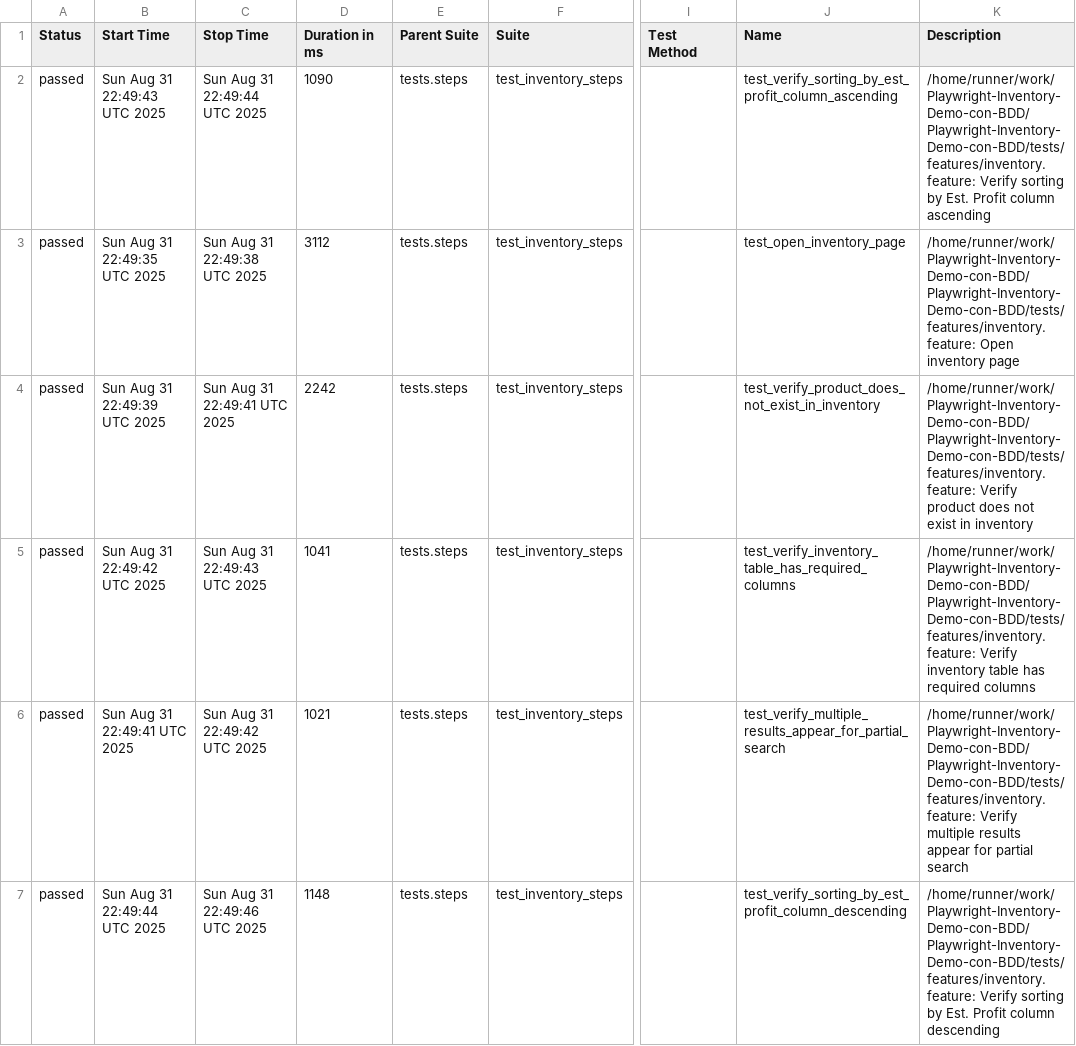
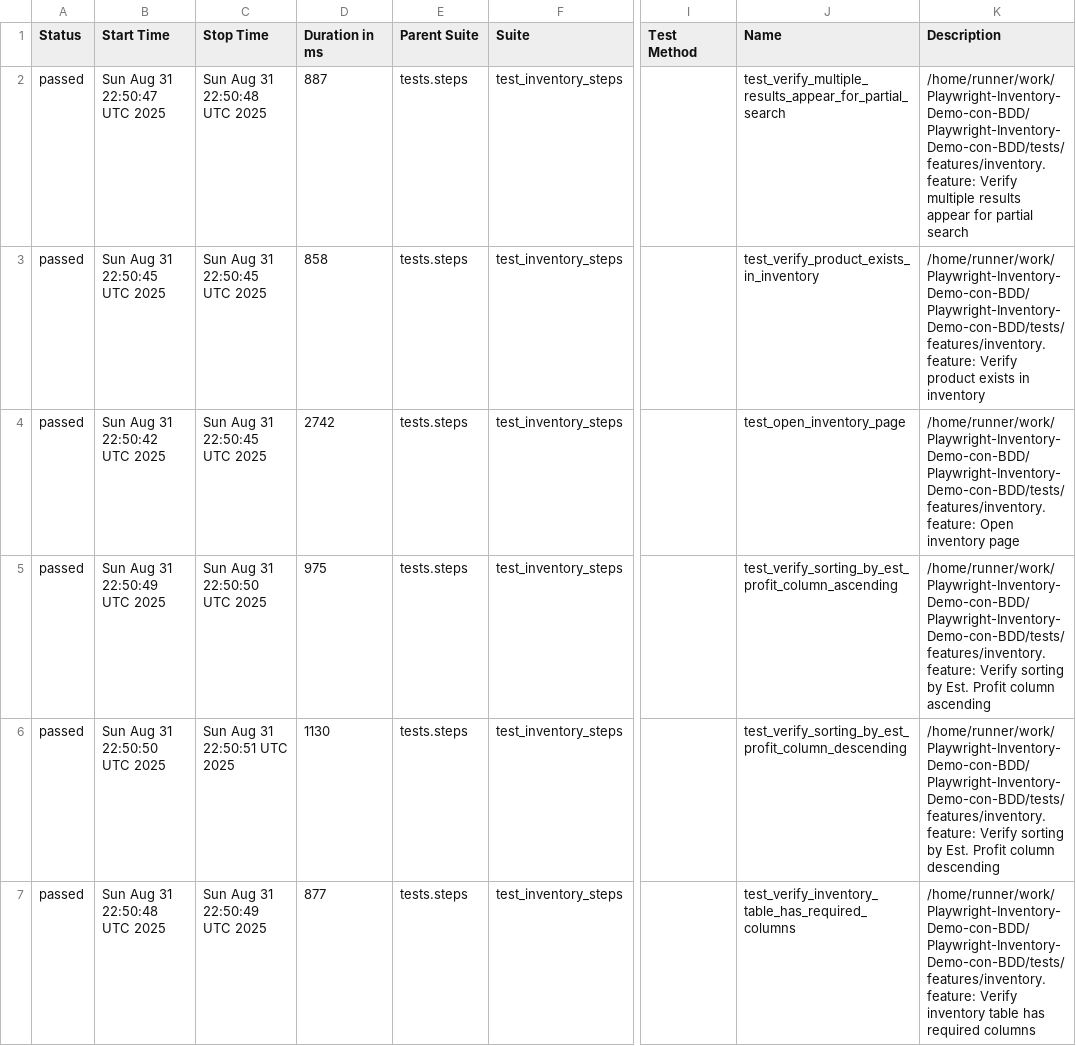
Before and after one commit to erniux/Playwright-Inventory-Demo-con-BDD, a CSV file: data/suites.csv, drawn as a sheet; only a part is shown, gaps mark what is left out; the diff covers the shown part only; the diff names each change by its address in the sheet, - before the commit and + after, or states it on an @@ line.

```diff
--- a/data/suites.csv
+++ b/data/suites.csv
-B2 (Start Time): Sun Aug 31 22:49:43 UTC 2025
+B2 (Start Time): Sun Aug 31 22:50:47 UTC 2025
-C2 (Stop Time): Sun Aug 31 22:49:44 UTC 2025
+C2 (Stop Time): Sun Aug 31 22:50:48 UTC 2025
-D2 (Duration in ms): 1090
+D2 (Duration in ms): 887
-J2 (Name): test_verify_sorting_by_est_profit_column_ascending
+J2 (Name): test_verify_multiple_results_appear_for_partial_search
-K2 (Description): /home/runner/work/Playwright-Inventory-Demo-con-BDD/Playwright-Inventory-Demo-con-BDD/tests/features/inventory.feature: Verify sorting by Est. Profit column ascending
+K2 (Description): /home/runner/work/Playwright-Inventory-Demo-con-BDD/Playwright-Inventory-Demo-con-BDD/tests/features/inventory.feature: Verify multiple results appear for partial search
-B3 (Start Time): Sun Aug 31 22:49:35 UTC 2025
+B3 (Start Time): Sun Aug 31 22:50:45 UTC 2025
-C3 (Stop Time): Sun Aug 31 22:49:38 UTC 2025
+C3 (Stop Time): Sun Aug 31 22:50:45 UTC 2025
-D3 (Duration in ms): 3112
+D3 (Duration in ms): 858
-J3 (Name): test_open_inventory_page
+J3 (Name): test_verify_product_exists_in_inventory
-K3 (Description): /home/runner/work/Playwright-Inventory-Demo-con-BDD/Playwright-Inventory-Demo-con-BDD/tests/features/inventory.feature: Open inventory page
+K3 (Description): /home/runner/work/Playwright-Inventory-Demo-con-BDD/Playwright-Inventory-Demo-con-BDD/tests/features/inventory.feature: Verify product exists in inventory
-B4 (Start Time): Sun Aug 31 22:49:39 UTC 2025
+B4 (Start Time): Sun Aug 31 22:50:42 UTC 2025
-C4 (Stop Time): Sun Aug 31 22:49:41 UTC 2025
+C4 (Stop Time): Sun Aug 31 22:50:45 UTC 2025
-D4 (Duration in ms): 2242
+D4 (Duration in ms): 2742
-J4 (Name): test_verify_product_does_not_exist_in_inventory
+J4 (Name): test_open_inventory_page
-K4 (Description): /home/runner/work/Playwright-Inventory-Demo-con-BDD/Playwright-Inventory-Demo-con-BDD/tests/features/inventory.feature: Verify product does not exist in inventory
+K4 (Description): /home/runner/work/Playwright-Inventory-Demo-con-BDD/Playwright-Inventory-Demo-con-BDD/tests/features/inventory.feature: Open inventory page
-B5 (Start Time): Sun Aug 31 22:49:42 UTC 2025
+B5 (Start Time): Sun Aug 31 22:50:49 UTC 2025
-C5 (Stop Time): Sun Aug 31 22:49:43 UTC 2025
+C5 (Stop Time): Sun Aug 31 22:50:50 UTC 2025
-D5 (Duration in ms): 1041
+D5 (Duration in ms): 975
-J5 (Name): test_verify_inventory_table_has_required_columns
+J5 (Name): test_verify_sorting_by_est_profit_column_ascending
-K5 (Description): /home/runner/work/Playwright-Inventory-Demo-con-BDD/Playwright-Inventory-Demo-con-BDD/tests/features/inventory.feature: Verify inventory table has required columns
+K5 (Description): /home/runner/work/Playwright-Inventory-Demo-con-BDD/Playwright-Inventory-Demo-con-BDD/tests/features/inventory.feature: Verify sorting by Est. Profit column ascending
-B6 (Start Time): Sun Aug 31 22:49:41 UTC 2025
+B6 (Start Time): Sun Aug 31 22:50:50 UTC 2025
-C6 (Stop Time): Sun Aug 31 22:49:42 UTC 2025
+C6 (Stop Time): Sun Aug 31 22:50:51 UTC 2025
-D6 (Duration in ms): 1021
+D6 (Duration in ms): 1130
-J6 (Name): test_verify_multiple_results_appear_for_partial_search
+J6 (Name): test_verify_sorting_by_est_profit_column_descending
-K6 (Description): /home/runner/work/Playwright-Inventory-Demo-con-BDD/Playwright-Inventory-Demo-con-BDD/tests/features/inventory.feature: Verify multiple results appear for partial search
+K6 (Description): /home/runner/work/Playwright-Inventory-Demo-con-BDD/Playwright-Inventory-Demo-con-BDD/tests/features/inventory.feature: Verify sorting by Est. Profit column descending
-B7 (Start Time): Sun Aug 31 22:49:44 UTC 2025
+B7 (Start Time): Sun Aug 31 22:50:48 UTC 2025
-C7 (Stop Time): Sun Aug 31 22:49:46 UTC 2025
+C7 (Stop Time): Sun Aug 31 22:50:49 UTC 2025
-D7 (Duration in ms): 1148
+D7 (Duration in ms): 877
-J7 (Name): test_verify_sorting_by_est_profit_column_descending
+J7 (Name): test_verify_inventory_table_has_required_columns
-K7 (Description): /home/runner/work/Playwright-Inventory-Demo-con-BDD/Playwright-Inventory-Demo-con-BDD/tests/features/inventory.feature: Verify sorting by Est. Profit column descending
+K7 (Description): /home/runner/work/Playwright-Inventory-Demo-con-BDD/Playwright-Inventory-Demo-con-BDD/tests/features/inventory.feature: Verify inventory table has required columns
```
Also changed, not shown: 5 edited cells elsewhere in this file, 27 other files.
